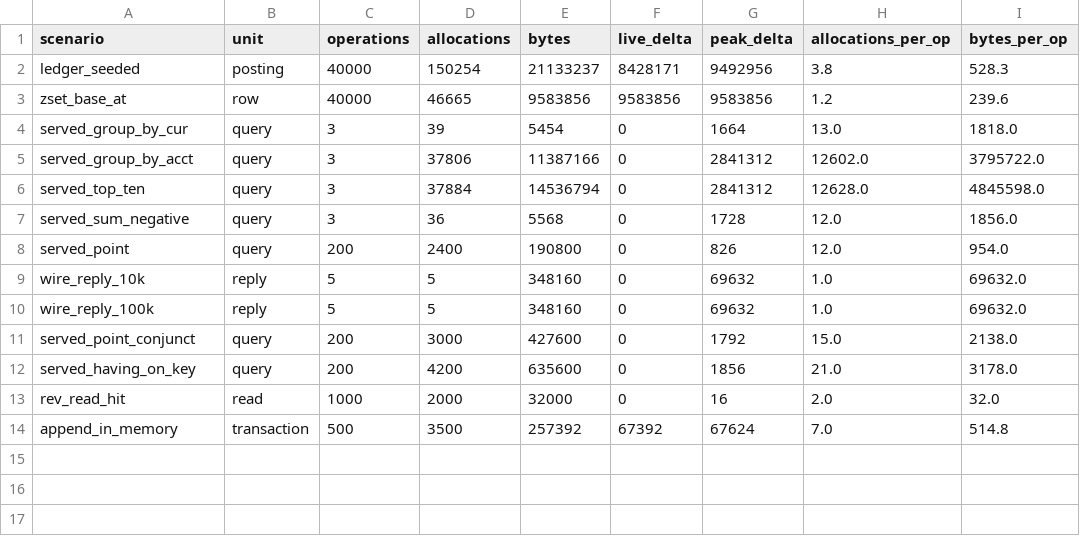
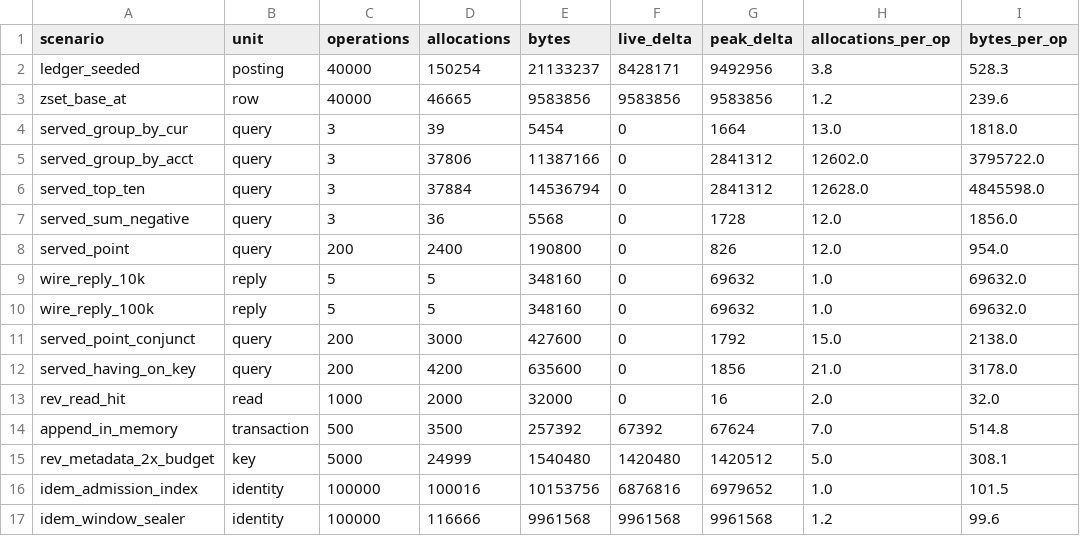
Before and after one commit to shbiebs/niles, a CSV file: results/E18-memory.csv, drawn as a sheet.

```diff
--- a/results/E18-memory.csv
+++ b/results/E18-memory.csv
@@ -14 +14,4 @@ rev_read_hit,read,1000,2000,32000,0,16,2.0,32.0
 append_in_memory,transaction,500,3500,257392,67392,67624,7.0,514.8
+rev_metadata_2x_budget,key,5000,24999,1540480,1420480,1420512,5.0,308.1
+idem_admission_index,identity,100000,100016,10153756,6876816,6979652,1.0,101.5
+idem_window_sealer,identity,100000,116666,9961568,9961568,9961568,1.2,99.6
```
Also changed, not shown: 3 other files.
